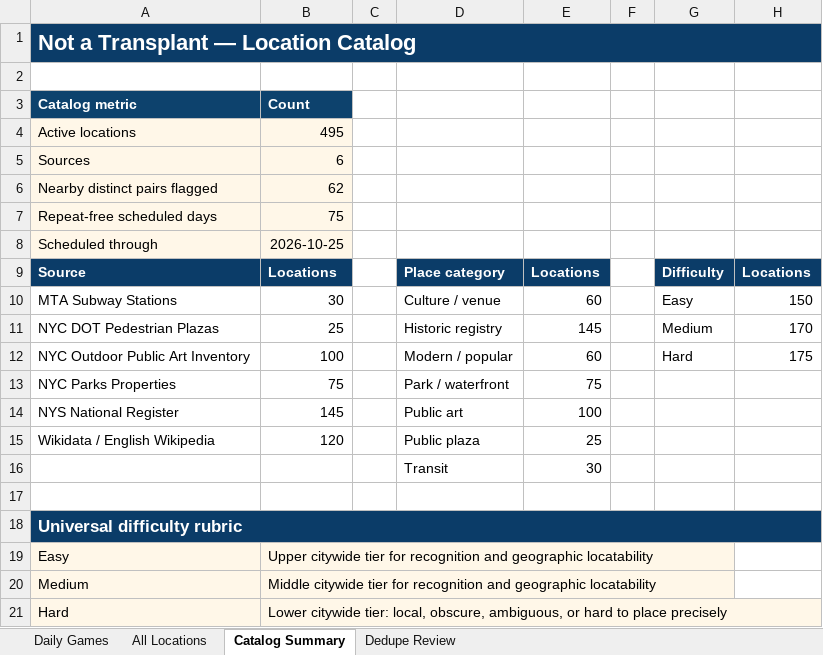
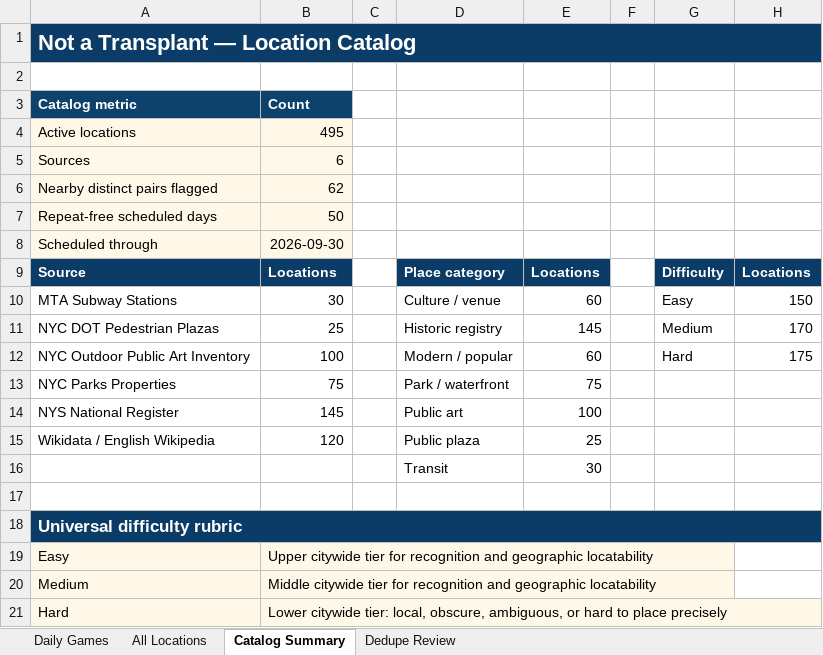
Before and after one commit to rickbhardwaj/notatransplantnyc, an Excel workbook: exports/daily-games.xlsx, sheet Catalog Summary, drawn as a sheet; values as stored, in another font and other column widths than the file's, no borders; the diff names each change by its address in the sheet, - before the commit and + after, or states it on an @@ line.

```diff
--- a/exports/daily-games.xlsx (sheet Catalog Summary)
+++ b/exports/daily-games.xlsx (sheet Catalog Summary)
-B7: 75
+B7: 50
-B8: 2026-10-25
+B8: 2026-09-30
```
Also changed, not shown: sheet Daily Games, 2 other files.
